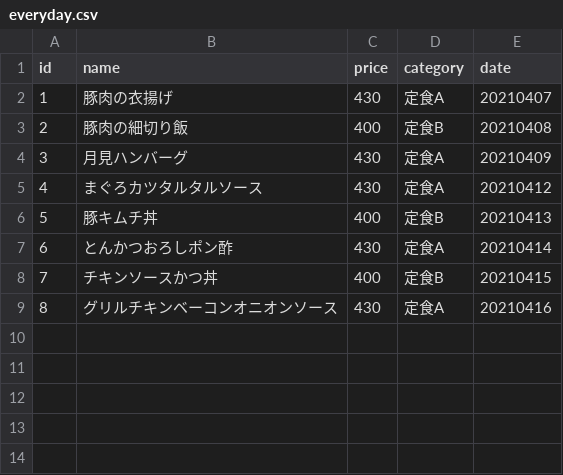
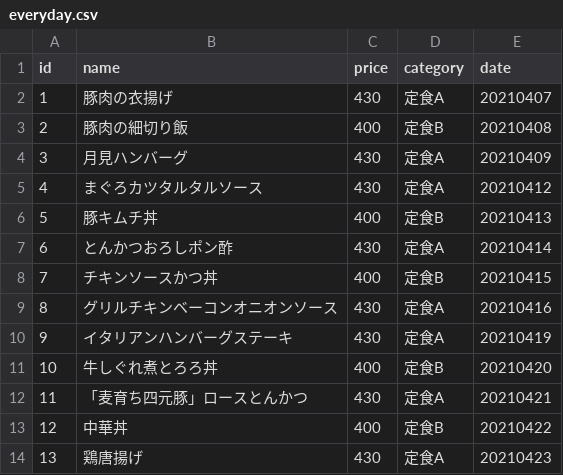
Before and after one commit to ryuchan0424/nitfc-gakusyoku, a CSV file: menu/everyday.csv, drawn as a sheet; the diff names each change by its address in the sheet, - before the commit and + after, or states it on an @@ line.

Commit message:
Update everyday.csv

```diff
--- a/menu/everyday.csv
+++ b/menu/everyday.csv
+row 10: 9 | イタリアンハンバーグステーキ | 430 | 定食A | 20210419
+row 11: 10 | 牛しぐれ煮とろろ丼 | 400 | 定食B | 20210420
+row 12: 11 | 「麦育ち四元豚」ロースとんかつ | 430 | 定食A | 20210421
+row 13: 12 | 中華丼 | 400 | 定食B | 20210422
+row 14: 13 | 鶏唐揚げ | 430 | 定食A | 20210423
```
